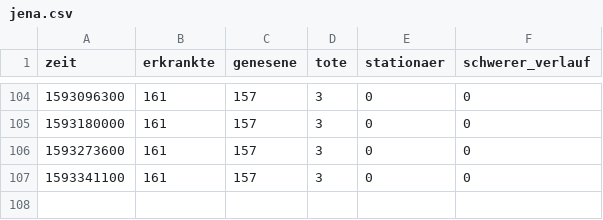
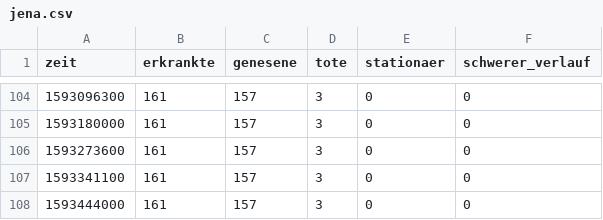
Before and after one commit to HoffmannP/jenaCorona, a CSV file: jena.csv, drawn as a sheet; only a part is shown, gaps mark what is left out; the diff names each change by its address in the sheet, - before the commit and + after, or states it on an @@ line.

Commit message:
Neue Daten um Mo 29. Jun 17:30:13 CEST 2020

```diff
--- a/jena.csv
+++ b/jena.csv
+row 108: 1593444000 | 161 | 157 | 3 | 0 | 0
```
